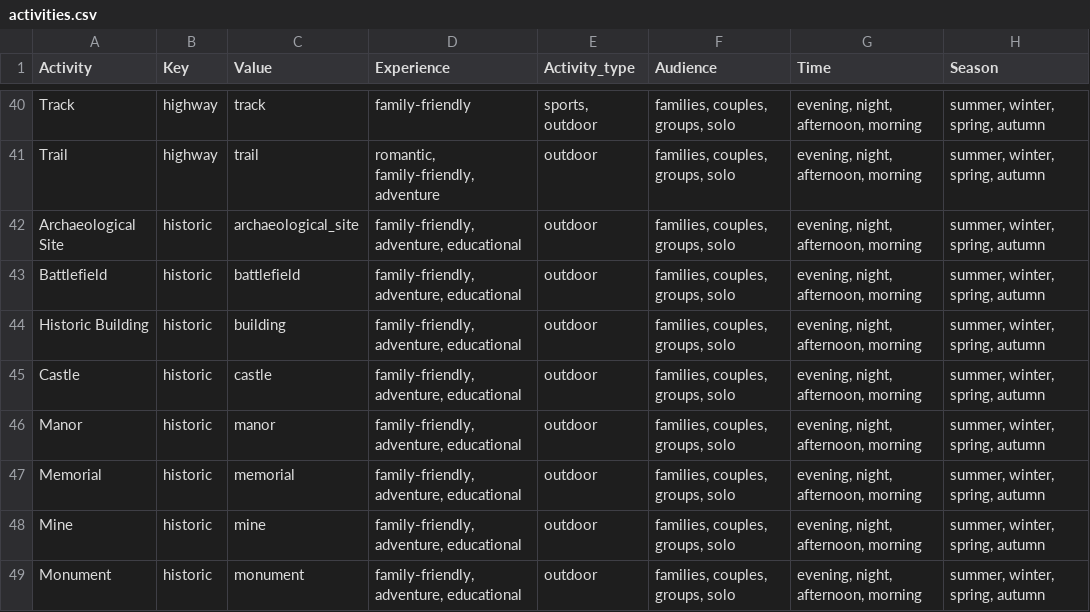
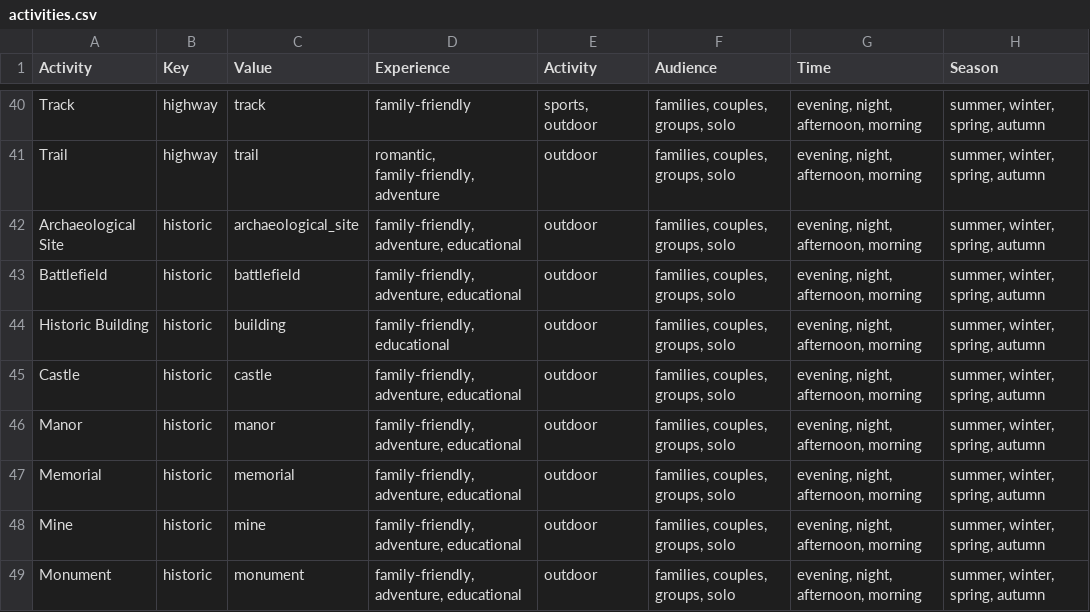
Before and after one commit to rendezvous-radar/RendezvousRadar, a CSV file: backend/activities.csv, drawn as a sheet; only a part is shown, gaps mark what is left out; the diff names each change by its address in the sheet, - before the commit and + after, or states it on an @@ line.

Commit message:
Updated backend api call to create address string, updated interface to include all the available tags

```diff
--- a/backend/activities.csv
+++ b/backend/activities.csv
-E1: Activity_type
+E1: Activity
-D44 (Experience): family-friendly, adventure, educational
+D44 (Experience): family-friendly, educational
```
Also changed, not shown: 2 other files.
